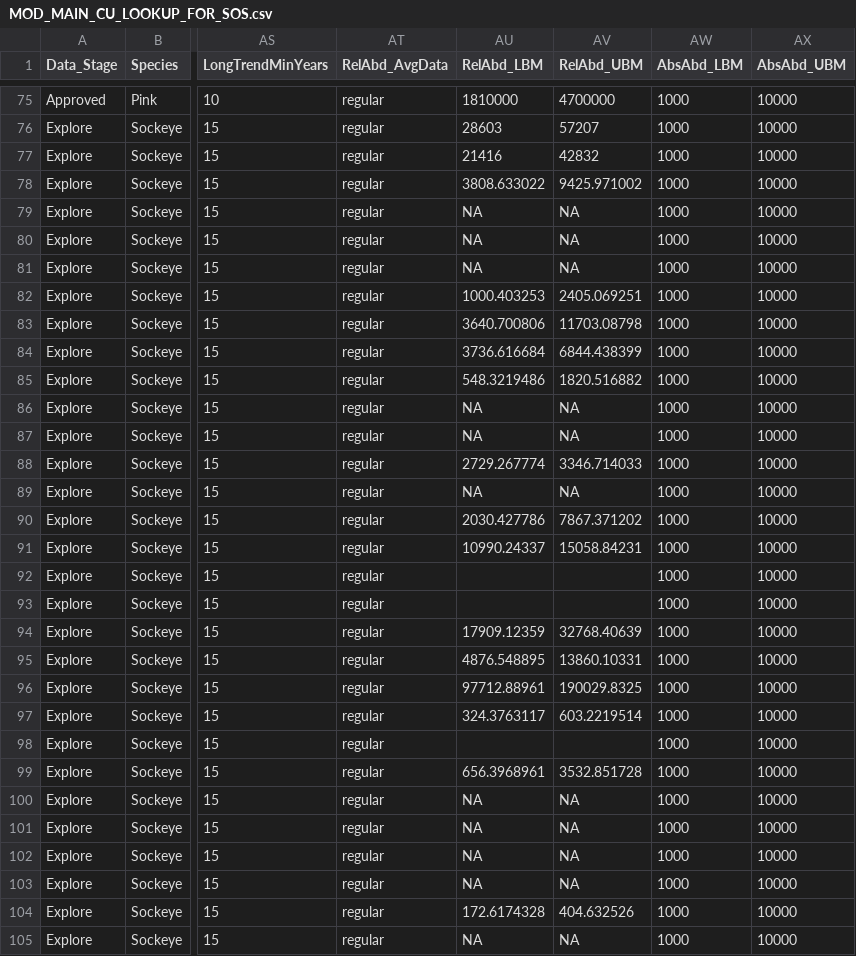
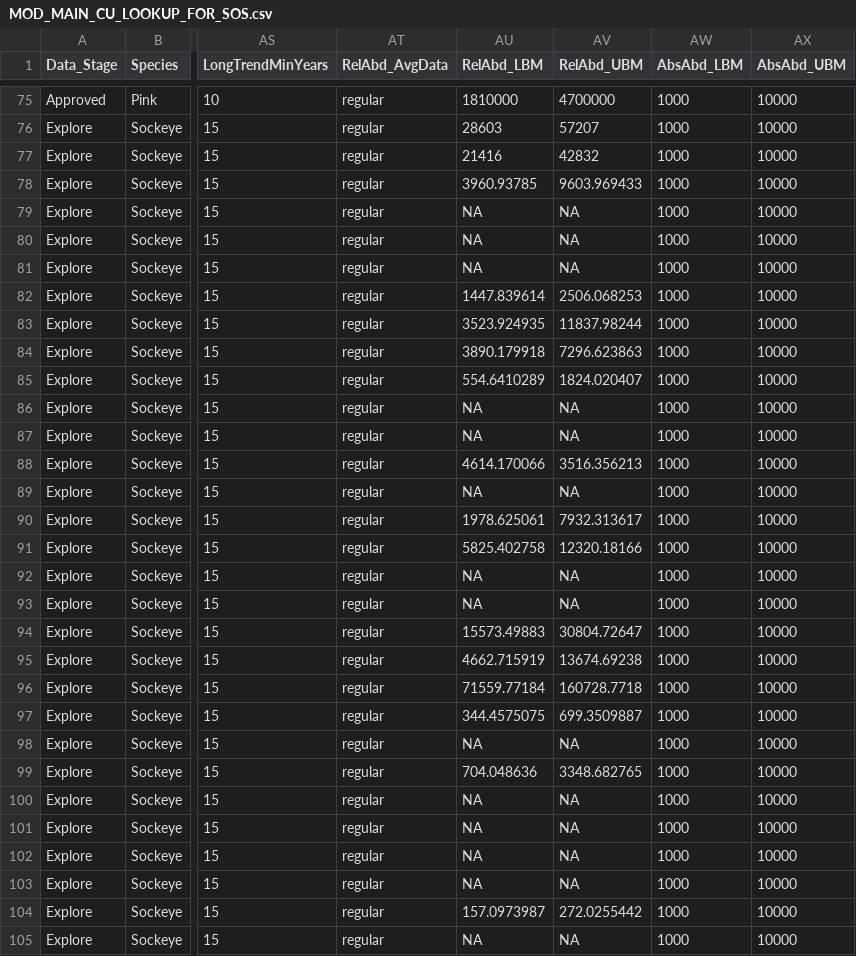
Before and after one commit to SOLV-Code/Scanner-Data-Processing, a CSV file: DATA_LOOKUP_FILES/MOD_MAIN_CU_LOOKUP_FOR_SOS.csv, drawn as a sheet; only a part is shown, gaps mark what is left out; the diff covers the shown part only; the diff names each change by its address in the sheet, - before the commit and + after, or states it on an @@ line.

```diff
--- a/DATA_LOOKUP_FILES/MOD_MAIN_CU_LOOKUP_FOR_SOS.csv
+++ b/DATA_LOOKUP_FILES/MOD_MAIN_CU_LOOKUP_FOR_SOS.csv
-AU78 (RelAbd_LBM): 3808.633022
+AU78 (RelAbd_LBM): 3960.93785
-AV78 (RelAbd_UBM): 9425.971002
+AV78 (RelAbd_UBM): 9603.969433
-AU82 (RelAbd_LBM): 1000.403253
+AU82 (RelAbd_LBM): 1447.839614
-AV82 (RelAbd_UBM): 2405.069251
+AV82 (RelAbd_UBM): 2506.068253
-AU83 (RelAbd_LBM): 3640.700806
+AU83 (RelAbd_LBM): 3523.924935
-AV83 (RelAbd_UBM): 11703.08798
+AV83 (RelAbd_UBM): 11837.98244
-AU84 (RelAbd_LBM): 3736.616684
+AU84 (RelAbd_LBM): 3890.179918
-AV84 (RelAbd_UBM): 6844.438399
+AV84 (RelAbd_UBM): 7296.623863
-AU85 (RelAbd_LBM): 548.3219486
+AU85 (RelAbd_LBM): 554.6410289
-AV85 (RelAbd_UBM): 1820.516882
+AV85 (RelAbd_UBM): 1824.020407
-AU88 (RelAbd_LBM): 2729.267774
+AU88 (RelAbd_LBM): 4614.170066
-AV88 (RelAbd_UBM): 3346.714033
+AV88 (RelAbd_UBM): 3516.356213
-AU90 (RelAbd_LBM): 2030.427786
+AU90 (RelAbd_LBM): 1978.625061
-AV90 (RelAbd_UBM): 7867.371202
+AV90 (RelAbd_UBM): 7932.313617
-AU91 (RelAbd_LBM): 10990.24337
+AU91 (RelAbd_LBM): 5825.402758
-AV91 (RelAbd_UBM): 15058.84231
+AV91 (RelAbd_UBM): 12320.18166
-AU92:AU93 (RelAbd_LBM): (empty)
+AU92:AU93 (RelAbd_LBM): NA
-AV92:AV93 (RelAbd_UBM): (empty)
+AV92:AV93 (RelAbd_UBM): NA
-AU94 (RelAbd_LBM): 17909.12359
+AU94 (RelAbd_LBM): 15573.49883
-AV94 (RelAbd_UBM): 32768.40639
+AV94 (RelAbd_UBM): 30804.72647
-AU95 (RelAbd_LBM): 4876.548895
+AU95 (RelAbd_LBM): 4662.715919
-AV95 (RelAbd_UBM): 13860.10331
+AV95 (RelAbd_UBM): 13674.69238
-AU96 (RelAbd_LBM): 97712.88961
+AU96 (RelAbd_LBM): 71559.77184
-AV96 (RelAbd_UBM): 190029.8325
+AV96 (RelAbd_UBM): 160728.7718
-AU97 (RelAbd_LBM): 324.3763117
+AU97 (RelAbd_LBM): 344.4575075
-AV97 (RelAbd_UBM): 603.2219514
+AV97 (RelAbd_UBM): 699.3509887
-AU98 (RelAbd_LBM): (empty)
+AU98 (RelAbd_LBM): NA
-AV98 (RelAbd_UBM): (empty)
+AV98 (RelAbd_UBM): NA
-AU99 (RelAbd_LBM): 656.3968961
+AU99 (RelAbd_LBM): 704.048636
-AV99 (RelAbd_UBM): 3532.851728
+AV99 (RelAbd_UBM): 3348.682765
-AU104 (RelAbd_LBM): 172.6174328
+AU104 (RelAbd_LBM): 157.0973987
-AV104 (RelAbd_UBM): 404.632526
+AV104 (RelAbd_UBM): 272.0255442
```
Also changed, not shown: 12 edited cells elsewhere in this file, DATA_IN/SOURCES/Skeena_Nass Sockeye/Generated_StockInfo_ForRapidStatus.csv, DATA_LOOKUP_FILES/TimelinePlot_Specs.csv, 27 other files.
